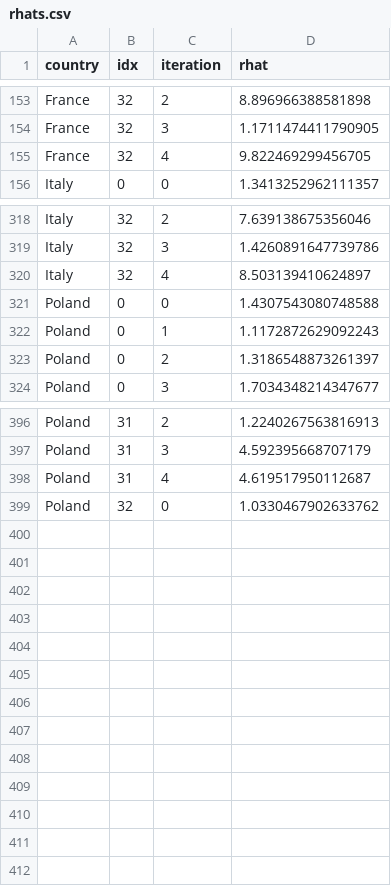
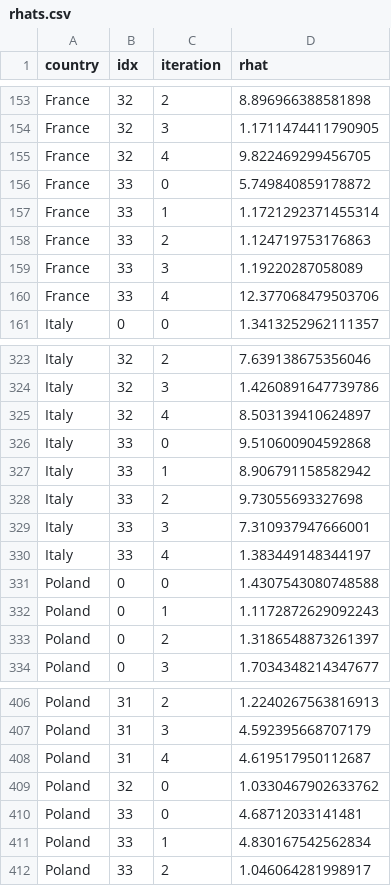
Before and after one commit to maciekrt/covid-19, a CSV file: data/rhats.csv, drawn as a sheet; only a part is shown, gaps mark what is left out; the diff names each change by its address in the sheet, - before the commit and + after, or states it on an @@ line.

```diff
--- a/data/rhats.csv
+++ b/data/rhats.csv
+row 156: France | 33 | 0 | 5.749840859178872
+row 157: France | 33 | 1 | 1.1721292371455314
+row 158: France | 33 | 2 | 1.124719753176863
+row 159: France | 33 | 3 | 1.19220287058089
+row 160: France | 33 | 4 | 12.377068479503706
+row 326: Italy | 33 | 0 | 9.510600904592868
+row 327: Italy | 33 | 1 | 8.906791158582942
+row 328: Italy | 33 | 2 | 9.73055693327698
+row 329: Italy | 33 | 3 | 7.310937947666001
+row 330: Italy | 33 | 4 | 1.383449148344197
+row 410: Poland | 33 | 0 | 4.68712033141481
+row 411: Poland | 33 | 1 | 4.830167542562834
+row 412: Poland | 33 | 2 | 1.046064281998917
```
Also changed, not shown: data/onset.csv, data/rt-rainier.csv.
